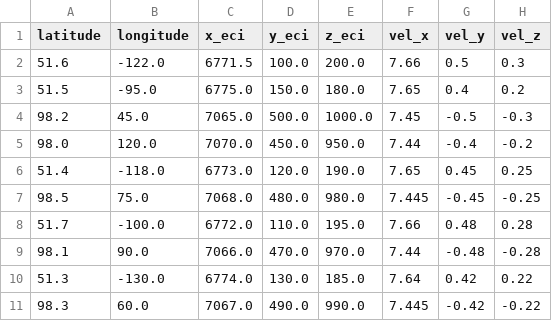
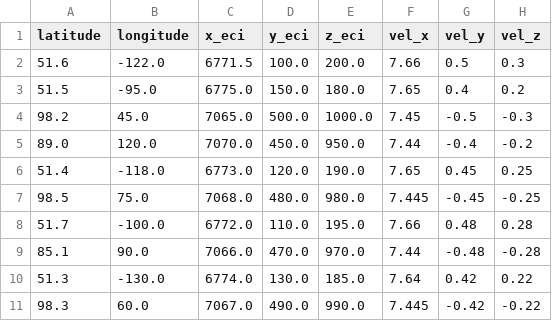
Before and after one commit to MauroTravieso/satellite-ml-production, a CSV file: data/test_data.csv, drawn as a sheet.

Commit message:
App Test and Validation data

```diff
--- a/data/test_data.csv
+++ b/data/test_data.csv
@@ -4,3 +4,3 @@ latitude,longitude,x_eci,y_eci,z_eci,vel_x,vel_y,vel_z
 98.2,45.0,7065.0,500.0,1000.0,7.45,-0.5,-0.3
-98.0,120.0,7070.0,450.0,950.0,7.44,-0.4,-0.2
+89.0,120.0,7070.0,450.0,950.0,7.44,-0.4,-0.2
 51.4,-118.0,6773.0,120.0,190.0,7.65,0.45,0.25
@@ -8,3 +8,3 @@ latitude,longitude,x_eci,y_eci,z_eci,vel_x,vel_y,vel_z
 51.7,-100.0,6772.0,110.0,195.0,7.66,0.48,0.28
-98.1,90.0,7066.0,470.0,970.0,7.44,-0.48,-0.28
+85.1,90.0,7066.0,470.0,970.0,7.44,-0.48,-0.28
 51.3,-130.0,6774.0,130.0,185.0,7.64,0.42,0.22
```
